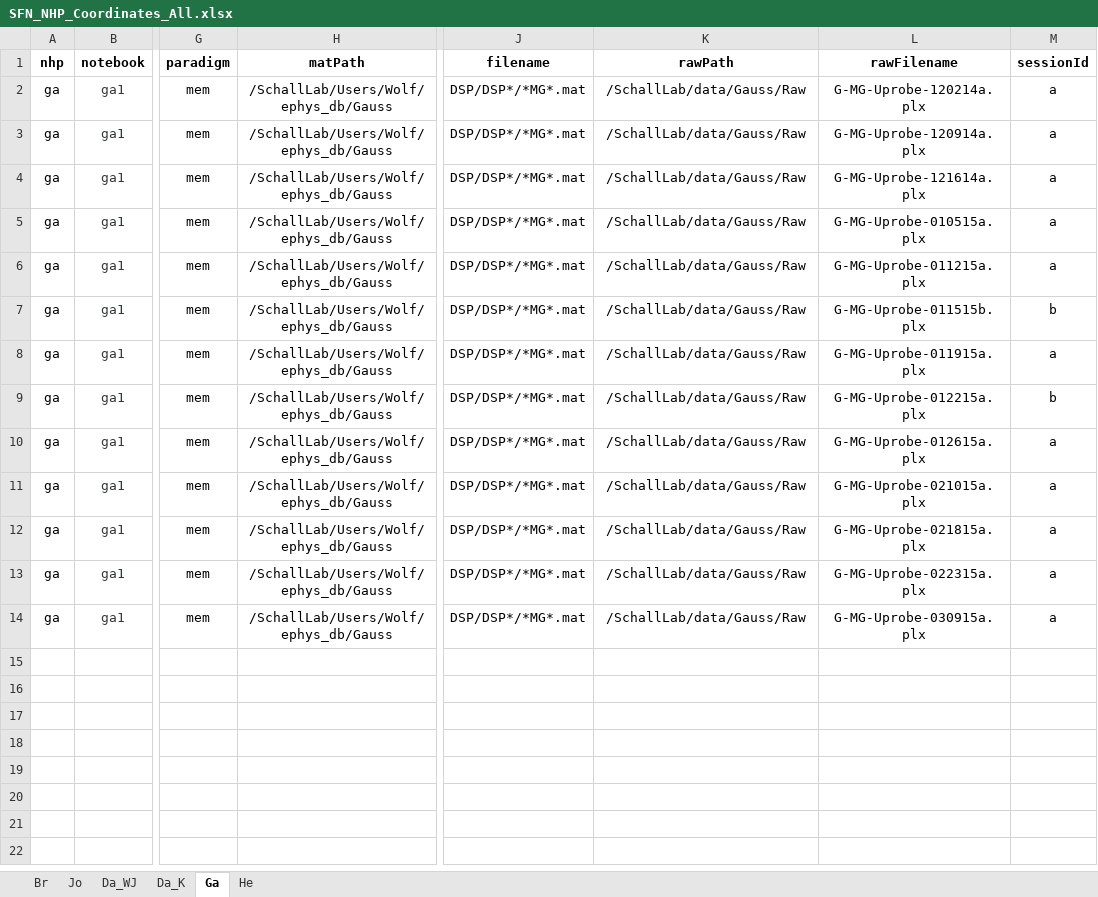
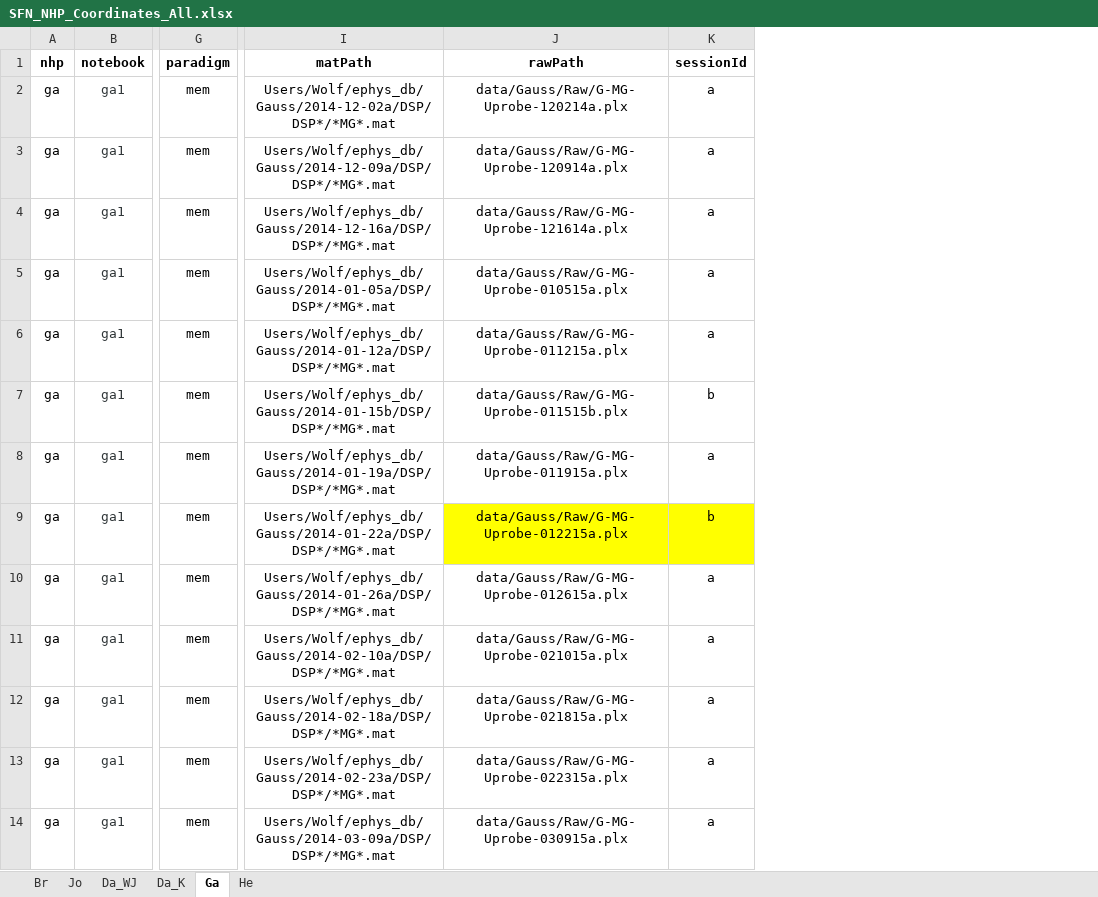
Before and after one commit to chenchals/schallab-spatial, an Excel workbook: config/SFN_NHP_Coordinates_All.xlsx, sheet Ga, drawn as a sheet; only a part is shown, gaps mark what is left out; values as stored, in another font and other column widths than the file's, no borders; removed rows and columns are numbered as before the commit, all else as after; the diff names each change by its address in the sheet, - before the commit and + after, or states it on an @@ line.

```diff
--- a/config/SFN_NHP_Coordinates_All.xlsx (sheet Ga)
+++ b/config/SFN_NHP_Coordinates_All.xlsx (sheet Ga)
-column H (matPath), rows 2-14: all /SchallLab/Users/Wolf/ephys_db/Gauss
-column J (filename), rows 2-14: all DSP/DSP*/*MG*.mat
+column I (matPath), rows 2-14: Users/Wolf/ephys_db/Gauss/2014-12-02a/DSP/DSP*/*MG*.mat | Users/Wolf/ephys_db/Gauss/2014-12-09a/DSP/DSP*/*MG*.mat | Users/Wolf/ephys_db/Gauss/2014-12-16a/DSP/DSP*/*MG*.mat | Users/Wolf/ephys_db/Gauss/2014-01-05a/DSP/DSP*/*MG*.mat | Users/Wolf/ephys_db/Gauss/2014-01-12a/DSP/DSP*/*MG*.mat | Users/Wolf/ephys_db/Gauss/2014-01-15b/DSP/DSP*/*MG*.mat | Users/Wolf/ephys_db/Gauss/2014-01-19a/DSP/DSP*/*MG*.mat | Users/Wolf/ephys_db/Gauss/2014-01-22a/DSP/DSP*/*MG*.mat | Users/Wolf/ephys_db/Gauss/2014-01-26a/DSP/DSP*/*MG*.mat | Users/Wolf/ephys_db/Gauss/2014-02-10a/DSP/DSP*/*MG*.mat | Users/Wolf/ephys_db/Gauss/2014-02-18a/DSP/DSP*/*MG*.mat | Users/Wolf/ephys_db/Gauss/2014-02-23a/DSP/DSP*/*MG*.mat | Users/Wolf/ephys_db/Gauss/2014-03-09a/DSP/DSP*/*MG*.mat
-column L (rawFilename), rows 2-14: G-MG-Uprobe-120214a.plx | G-MG-Uprobe-120914a.plx | G-MG-Uprobe-121614a.plx | G-MG-Uprobe-010515a.plx | G-MG-Uprobe-011215a.plx | G-MG-Uprobe-011515b.plx | G-MG-Uprobe-011915a.plx | G-MG-Uprobe-012215a.plx | G-MG-Uprobe-012615a.plx | G-MG-Uprobe-021015a.plx | G-MG-Uprobe-021815a.plx | G-MG-Uprobe-022315a.plx | G-MG-Uprobe-030915a.plx
-J2 (rawPath): /SchallLab/data/Gauss/Raw
+J2 (rawPath): data/Gauss/Raw/G-MG-Uprobe-120214a.plx
-J3 (rawPath): /SchallLab/data/Gauss/Raw
+J3 (rawPath): data/Gauss/Raw/G-MG-Uprobe-120914a.plx
-J4 (rawPath): /SchallLab/data/Gauss/Raw
+J4 (rawPath): data/Gauss/Raw/G-MG-Uprobe-121614a.plx
-J5 (rawPath): /SchallLab/data/Gauss/Raw
+J5 (rawPath): data/Gauss/Raw/G-MG-Uprobe-010515a.plx
-J6 (rawPath): /SchallLab/data/Gauss/Raw
+J6 (rawPath): data/Gauss/Raw/G-MG-Uprobe-011215a.plx
-J7 (rawPath): /SchallLab/data/Gauss/Raw
+J7 (rawPath): data/Gauss/Raw/G-MG-Uprobe-011515b.plx
-J8 (rawPath): /SchallLab/data/Gauss/Raw
+J8 (rawPath): data/Gauss/Raw/G-MG-Uprobe-011915a.plx
-J9 (rawPath): /SchallLab/data/Gauss/Raw
+J9 (rawPath): data/Gauss/Raw/G-MG-Uprobe-012215a.plx
-J9 fill: none
+J9 fill: #FFFF00
-K9 fill: none
+K9 fill: #FFFF00
-J10 (rawPath): /SchallLab/data/Gauss/Raw
+J10 (rawPath): data/Gauss/Raw/G-MG-Uprobe-012615a.plx
-J11 (rawPath): /SchallLab/data/Gauss/Raw
+J11 (rawPath): data/Gauss/Raw/G-MG-Uprobe-021015a.plx
-J12 (rawPath): /SchallLab/data/Gauss/Raw
+J12 (rawPath): data/Gauss/Raw/G-MG-Uprobe-021815a.plx
-J13 (rawPath): /SchallLab/data/Gauss/Raw
+J13 (rawPath): data/Gauss/Raw/G-MG-Uprobe-022315a.plx
-J14 (rawPath): /SchallLab/data/Gauss/Raw
+J14 (rawPath): data/Gauss/Raw/G-MG-Uprobe-030915a.plx
```
Also changed, not shown: sheet Br, sheet Jo, sheet Da_WJ, sheet He, sheet Da_K, formulas that keep their value.
